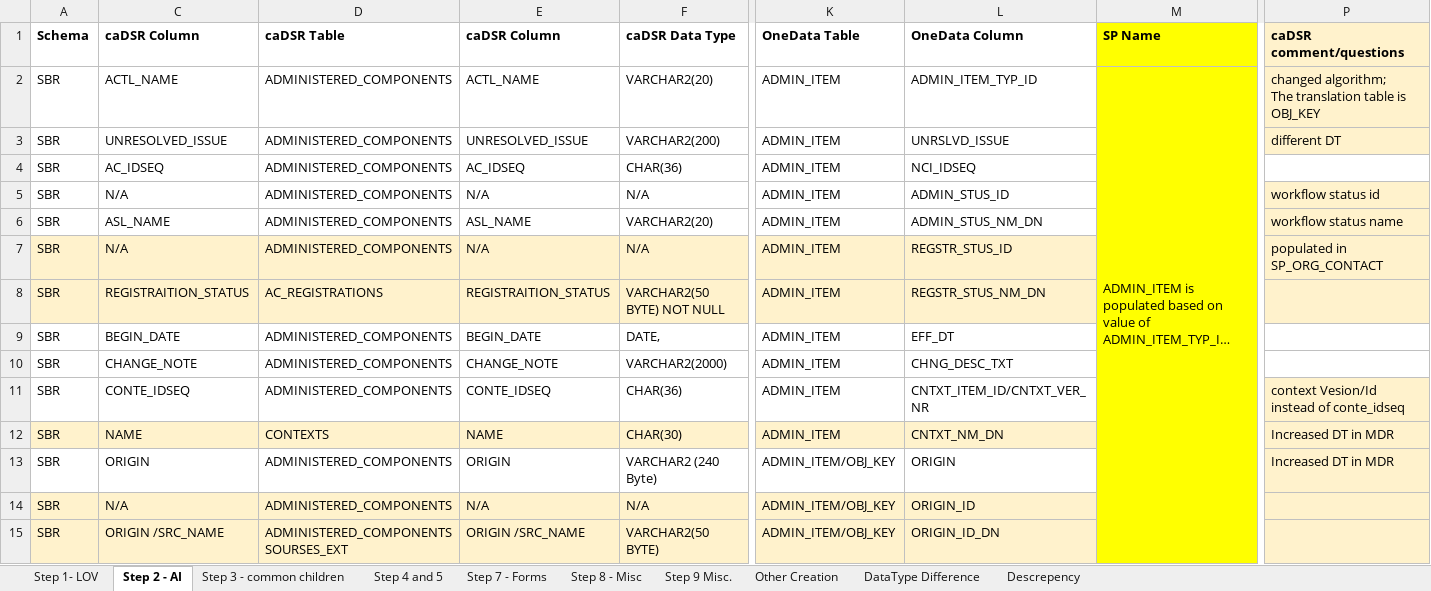
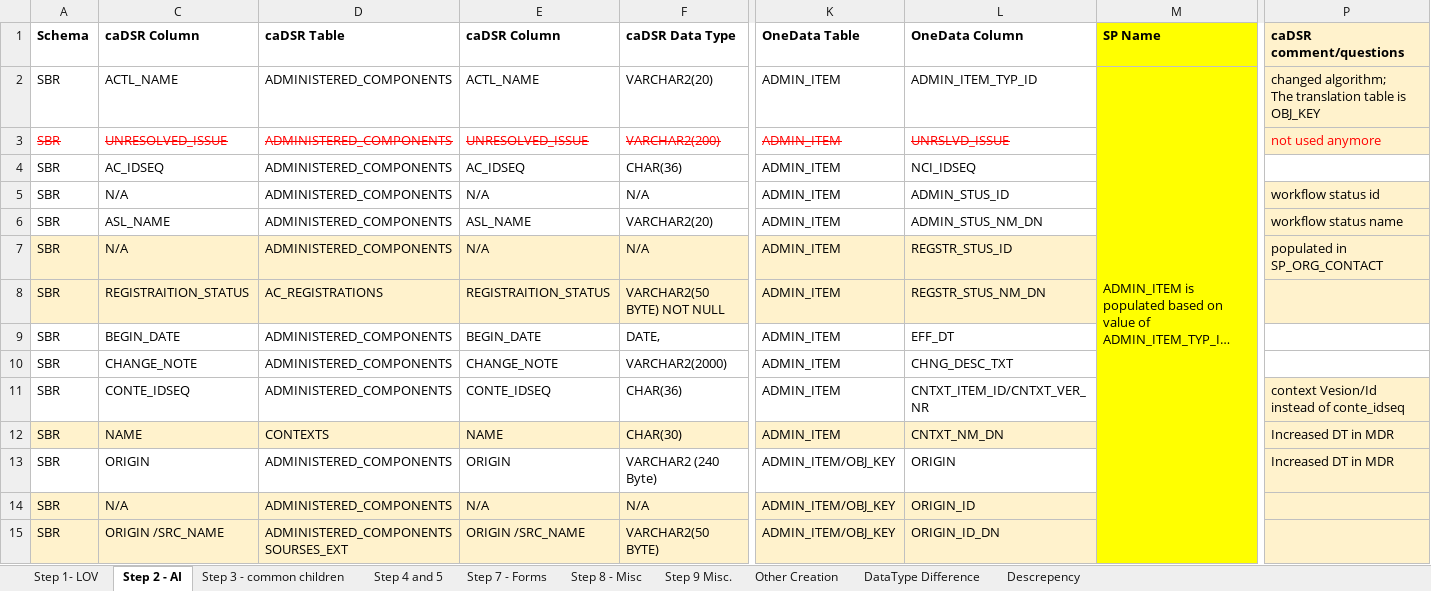
Before and after one commit to CBIIT/onedata-mdr, an Excel workbook: System Documentation/Migration/Data Migration caDSR 2 MDR Mapping-2-IT-0630.xlsx, sheet Step 2 - AI, drawn as a sheet; only a part is shown, gaps mark what is left out; long unchanged cells end in …; values as stored, in another font and other column widths than the file's, no borders; the diff covers the shown part only; the diff names each change by its address in the sheet, - before the commit and + after, or states it on an @@ line.

```diff
--- a/System Documentation/Migration/Data Migration caDSR 2 MDR Mapping-2-IT-0630.xlsx (sheet Step 2 - AI)
+++ b/System Documentation/Migration/Data Migration caDSR 2 MDR Mapping-2-IT-0630.xlsx (sheet Step 2 - AI)
-M2:M37 merged
+M2:M23 merged
@@ A3 strikethrough: off → on, text colour: black → #FF0000 @@
@@ C3:F3 strikethrough: off → on, text colour: black → #FF0000 @@
@@ K3:L3 strikethrough: off → on, text colour: black → #FF0000 @@
-P3 text colour: black
+P3 text colour: #FF0000
-P3 (caDSR comment/questions): different DT
+P3 (caDSR comment/questions): not used anymore
```
Also changed, not shown: 10 edited cells, cell formats and merged cells elsewhere in this sheet, sheet Step 9 Misc., sheet Step 1- LOV, formulas that keep their value.
